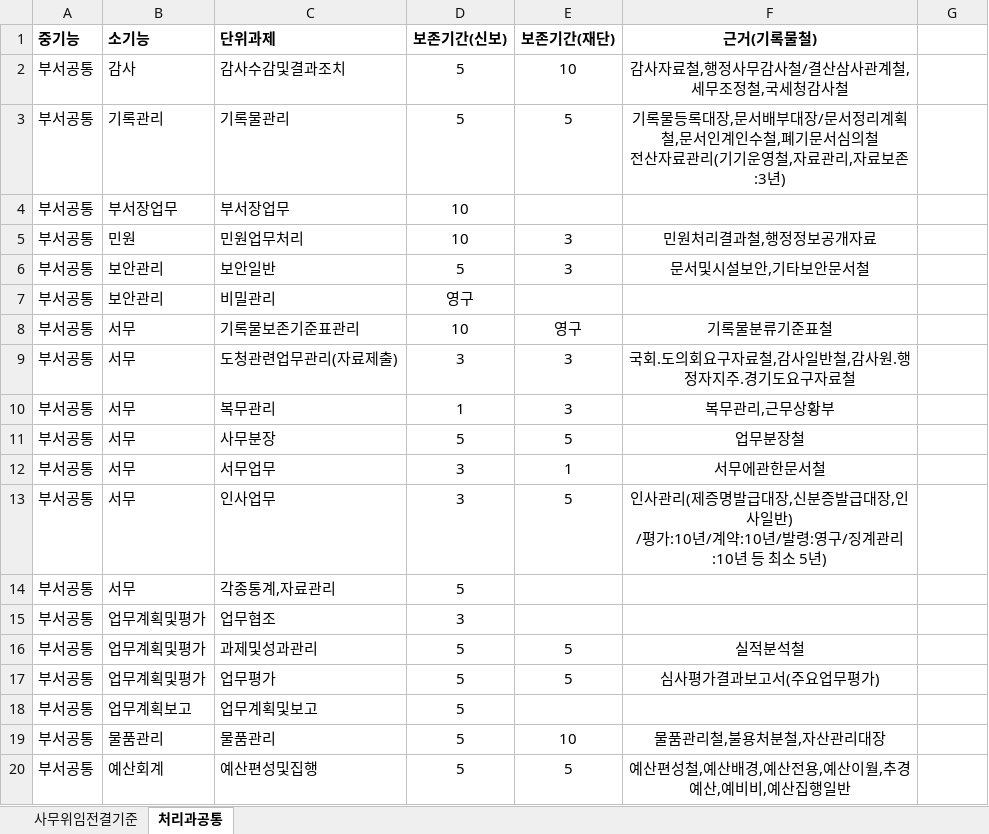
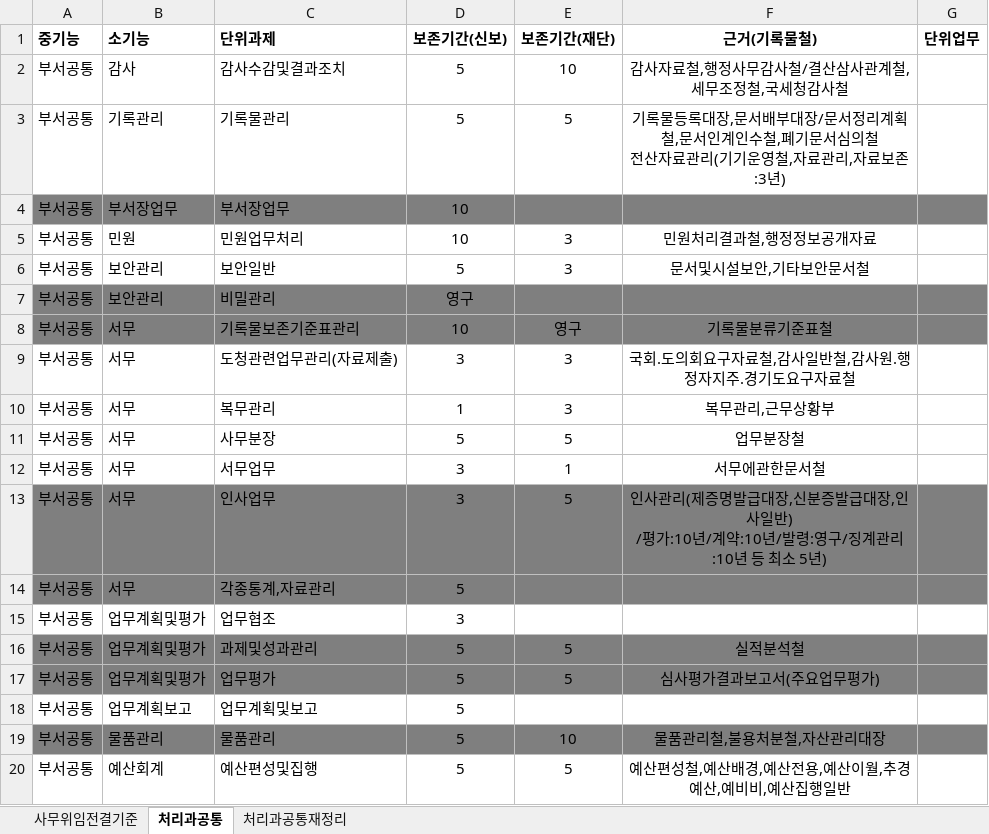
Before and after one commit to leeeeees/larchiveum, an Excel workbook: 라키비움_공통업무 단위과제 비교.xlsx, sheet 처리과공통, drawn as a sheet; values as stored, in another font and other column widths than the file's, no borders; the diff names each change by its address in the sheet, - before the commit and + after, or states it on an @@ line.

```diff
--- a/라키비움_공통업무 단위과제 비교.xlsx (sheet 처리과공통)
+++ b/라키비움_공통업무 단위과제 비교.xlsx (sheet 처리과공통)
+sheet tab: 처리과공통재정리
-G1: (empty)
+G1: 단위업무
-A4:G4 fill: none
+A4:G4 fill: #7F7F7F
-A7:G8 fill: none
+A7:G8 fill: #7F7F7F
-A13:G14 fill: none
+A13:G14 fill: #7F7F7F
-A16:G17 fill: none
+A16:G17 fill: #7F7F7F
-A19:G19 fill: none
+A19:G19 fill: #7F7F7F
```
